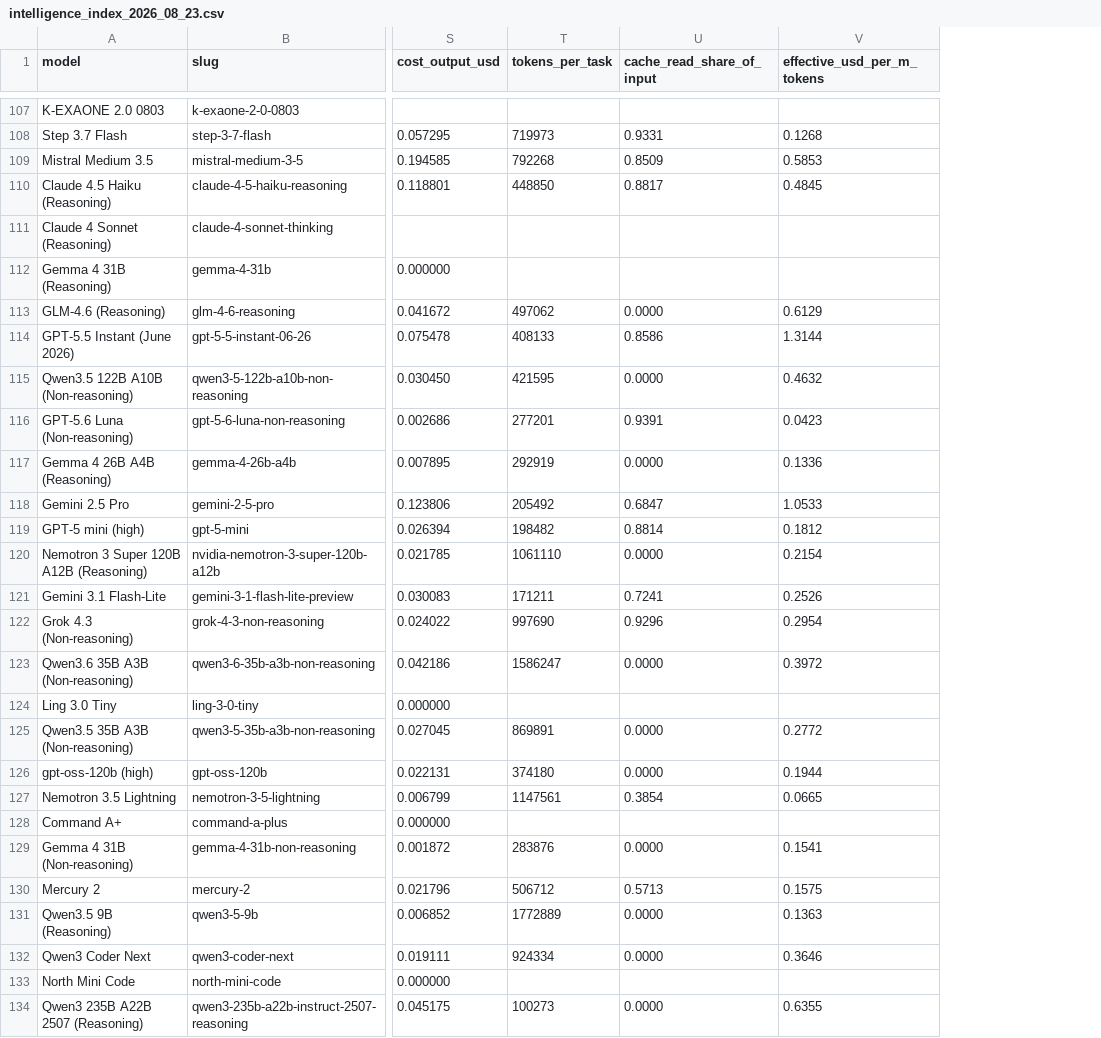
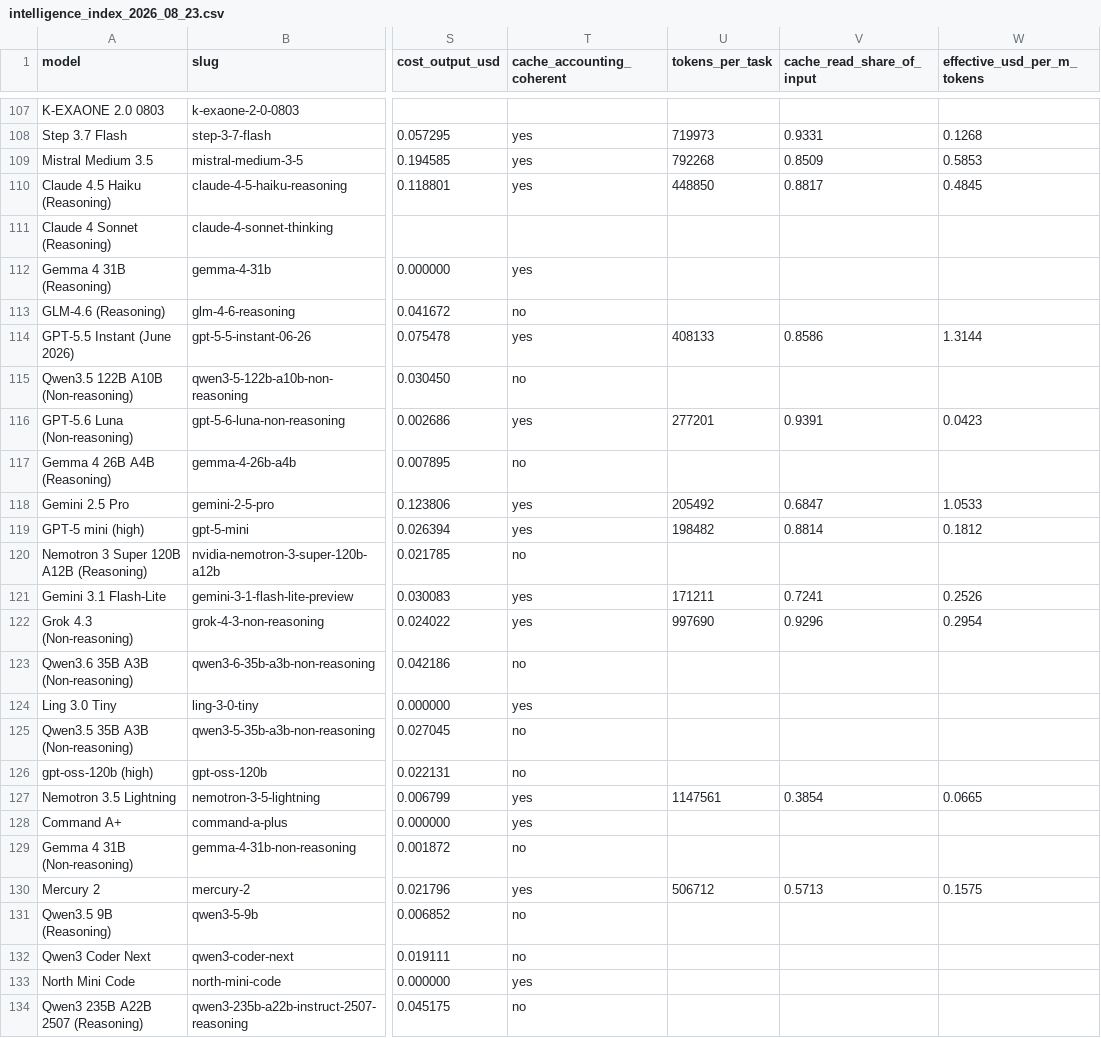
Before and after one commit to agentydragon/ducktape, a CSV file: docs/artificial_analysis/intelligence_index_2026_08_23.csv, drawn as a sheet; only a part is shown, gaps mark what is left out; addresses are those after the commit; the diff covers the shown part only; the diff names each change by its address in the sheet, - before the commit and + after, or states it on an @@ line.

```diff
--- a/docs/artificial_analysis/intelligence_index_2026_08_23.csv
+++ b/docs/artificial_analysis/intelligence_index_2026_08_23.csv
+column T (cache_accounting_coherent), rows 108-134: yes | yes | yes |  | yes | no | yes | no | yes | no | yes | yes | no | yes | yes | no | yes | no | no | yes | yes | no | yes | no | no | yes | no
-U113 (tokens_per_task): 497062
+U113 (tokens_per_task): (empty)
-V113 (cache_read_share_of_input): 0.0000
+V113 (cache_read_share_of_input): (empty)
-W113 (effective_usd_per_m_tokens): 0.6129
+W113 (effective_usd_per_m_tokens): (empty)
-U115 (tokens_per_task): 421595
+U115 (tokens_per_task): (empty)
-V115 (cache_read_share_of_input): 0.0000
+V115 (cache_read_share_of_input): (empty)
-W115 (effective_usd_per_m_tokens): 0.4632
+W115 (effective_usd_per_m_tokens): (empty)
-U117 (tokens_per_task): 292919
+U117 (tokens_per_task): (empty)
-V117 (cache_read_share_of_input): 0.0000
+V117 (cache_read_share_of_input): (empty)
-W117 (effective_usd_per_m_tokens): 0.1336
+W117 (effective_usd_per_m_tokens): (empty)
-U120 (tokens_per_task): 1061110
+U120 (tokens_per_task): (empty)
-V120 (cache_read_share_of_input): 0.0000
+V120 (cache_read_share_of_input): (empty)
-W120 (effective_usd_per_m_tokens): 0.2154
+W120 (effective_usd_per_m_tokens): (empty)
-U123 (tokens_per_task): 1586247
+U123 (tokens_per_task): (empty)
-V123 (cache_read_share_of_input): 0.0000
+V123 (cache_read_share_of_input): (empty)
-W123 (effective_usd_per_m_tokens): 0.3972
+W123 (effective_usd_per_m_tokens): (empty)
-U125 (tokens_per_task): 869891
+U125 (tokens_per_task): (empty)
-V125:V126 (cache_read_share_of_input): 0.0000
+V125:V126 (cache_read_share_of_input): (empty)
-W125 (effective_usd_per_m_tokens): 0.2772
+W125 (effective_usd_per_m_tokens): (empty)
-U126 (tokens_per_task): 374180
+U126 (tokens_per_task): (empty)
-W126 (effective_usd_per_m_tokens): 0.1944
+W126 (effective_usd_per_m_tokens): (empty)
-U129 (tokens_per_task): 283876
+U129 (tokens_per_task): (empty)
-V129 (cache_read_share_of_input): 0.0000
+V129 (cache_read_share_of_input): (empty)
-W129 (effective_usd_per_m_tokens): 0.1541
+W129 (effective_usd_per_m_tokens): (empty)
-U131 (tokens_per_task): 1772889
+U131 (tokens_per_task): (empty)
-V131:V132 (cache_read_share_of_input): 0.0000
+V131:V132 (cache_read_share_of_input): (empty)
-W131 (effective_usd_per_m_tokens): 0.1363
+W131 (effective_usd_per_m_tokens): (empty)
-U132 (tokens_per_task): 924334
+U132 (tokens_per_task): (empty)
-W132 (effective_usd_per_m_tokens): 0.3646
+W132 (effective_usd_per_m_tokens): (empty)
-U134 (tokens_per_task): 100273
+U134 (tokens_per_task): (empty)
-V134 (cache_read_share_of_input): 0.0000
+V134 (cache_read_share_of_input): (empty)
-W134 (effective_usd_per_m_tokens): 0.6355
+W134 (effective_usd_per_m_tokens): (empty)
```
Also changed, not shown: 84 edited cells elsewhere in this file, 1 other file.
